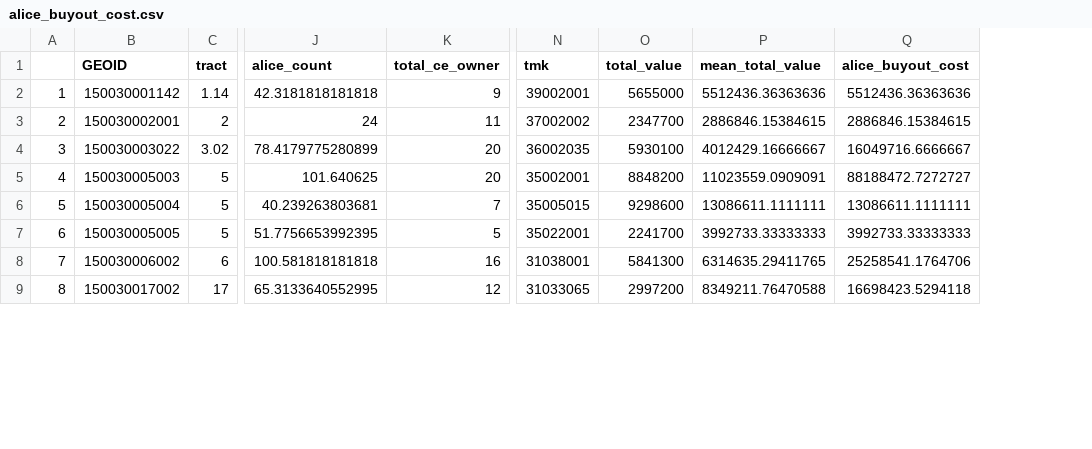
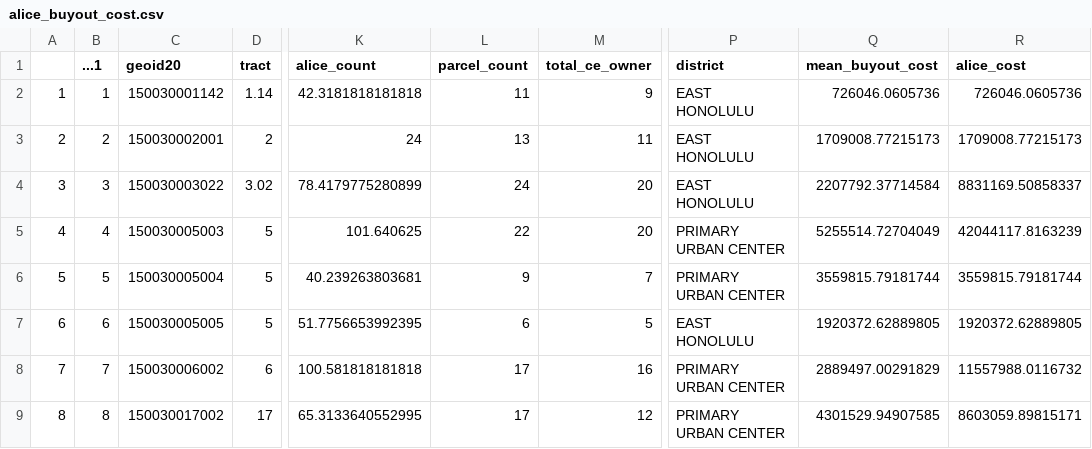
Before and after one commit to TanyaDreiz/buyouts-proj, a CSV file: data/processed/buyout_programs/alice_buyout_cost.csv, drawn as a sheet; only a part is shown, gaps mark what is left out; removed rows and columns are numbered as before the commit, all else as after; the diff names each change by its address in the sheet, - before the commit and + after, or states it on an @@ line.

Commit message:
Changed which column used for alice

```diff
--- a/data/processed/buyout_programs/alice_buyout_cost.csv
+++ b/data/processed/buyout_programs/alice_buyout_cost.csv
+column B (...1), rows 2-9: 1 | 2 | 3 | 4 | 5 | 6 | 7 | 8
+column L (parcel_count), rows 2-9: 11 | 13 | 24 | 22 | 9 | 6 | 17 | 17
-column N (tmk), rows 2-9: 39002001 | 37002002 | 36002035 | 35002001 | 35005015 | 35022001 | 31038001 | 31033065
-column O (total_value), rows 2-9: 5655000 | 2347700 | 5930100 | 8848200 | 9298600 | 2241700 | 5841300 | 2997200
-column P (mean_total_value), rows 2-9: 5512436.36363636 | 2886846.15384615 | 4012429.16666667 | 11023559.0909091 | 13086611.1111111 | 3992733.33333333 | 6314635.29411765 | 8349211.76470588
-column Q (alice_buyout_cost), rows 2-9: 5512436.36363636 | 2886846.15384615 | 16049716.6666667 | 88188472.7272727 | 13086611.1111111 | 3992733.33333333 | 25258541.1764706 | 16698423.5294118
+column P (district), rows 2-9: EAST HONOLULU | EAST HONOLULU | EAST HONOLULU | PRIMARY URBAN CENTER | PRIMARY URBAN CENTER | EAST HONOLULU | PRIMARY URBAN CENTER | PRIMARY URBAN CENTER
+column Q (mean_buyout_cost), rows 2-9: 726046.0605736 | 1709008.77215173 | 2207792.37714584 | 5255514.72704049 | 3559815.79181744 | 1920372.62889805 | 2889497.00291829 | 4301529.94907585
+column R (alice_cost), rows 2-9: 726046.0605736 | 1709008.77215173 | 8831169.50858337 | 42044117.8163239 | 3559815.79181744 | 1920372.62889805 | 11557988.0116732 | 8603059.89815171
-C1: GEOID
+C1: geoid20
```
Also changed, not shown: 1 other file.
